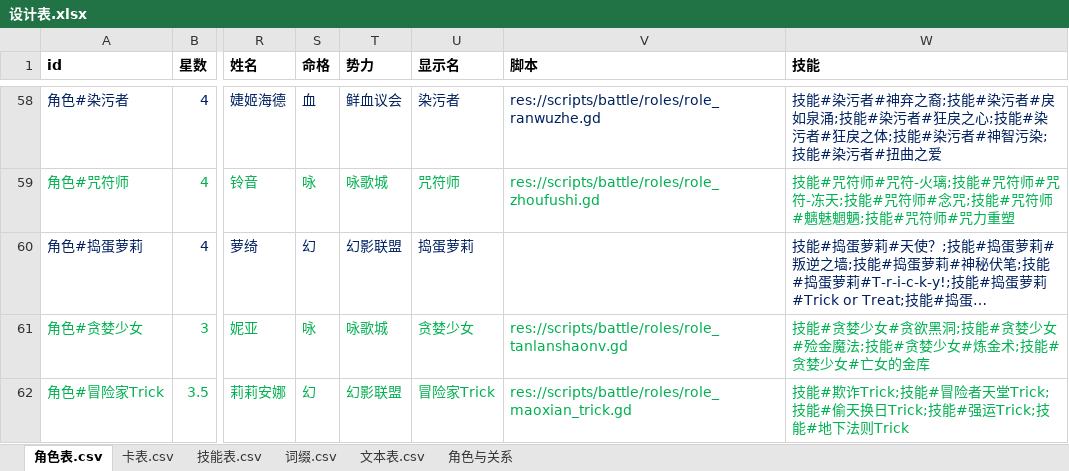
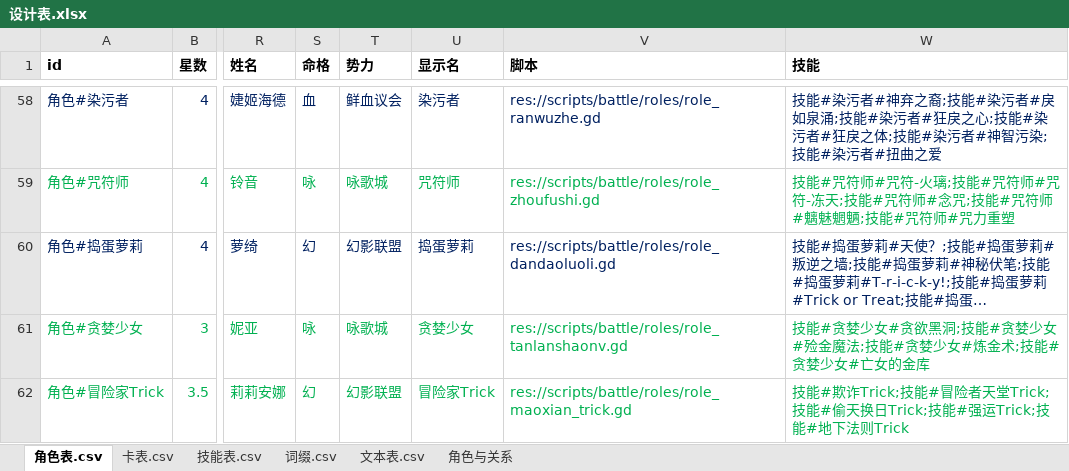
Before and after one commit to johnnash2017/xianyu_xingbei, an Excel workbook: Table/Design/设计表.xlsx, sheet 角色表.csv, drawn as a sheet; only a part is shown, gaps mark what is left out; long unchanged cells end in …; values as stored, in another font and other column widths than the file's, no borders; the diff names each change by its address in the sheet, - before the commit and + after, or states it on an @@ line.

```diff
--- a/Table/Design/设计表.xlsx (sheet 角色表.csv)
+++ b/Table/Design/设计表.xlsx (sheet 角色表.csv)
-V60 (脚本): (empty)
+V60 (脚本): res://scripts/battle/roles/role_dandaoluoli.gd
```
Also changed, not shown: sheet 技能表.csv, 4 other files.
